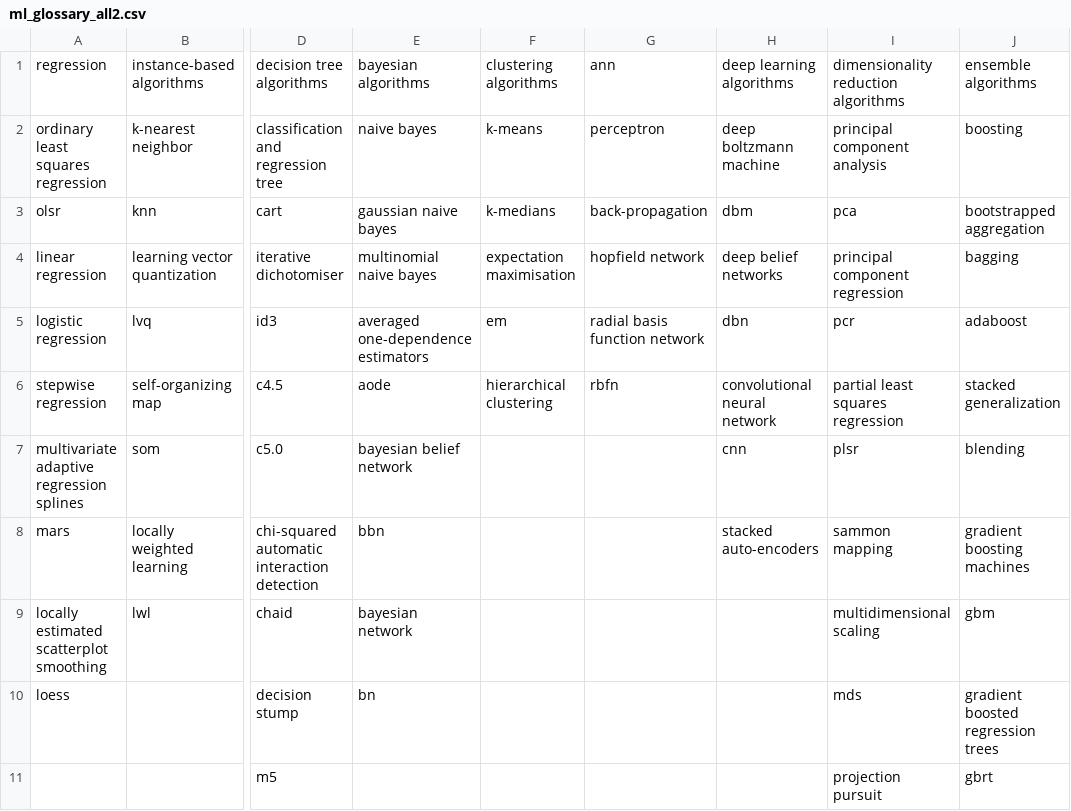
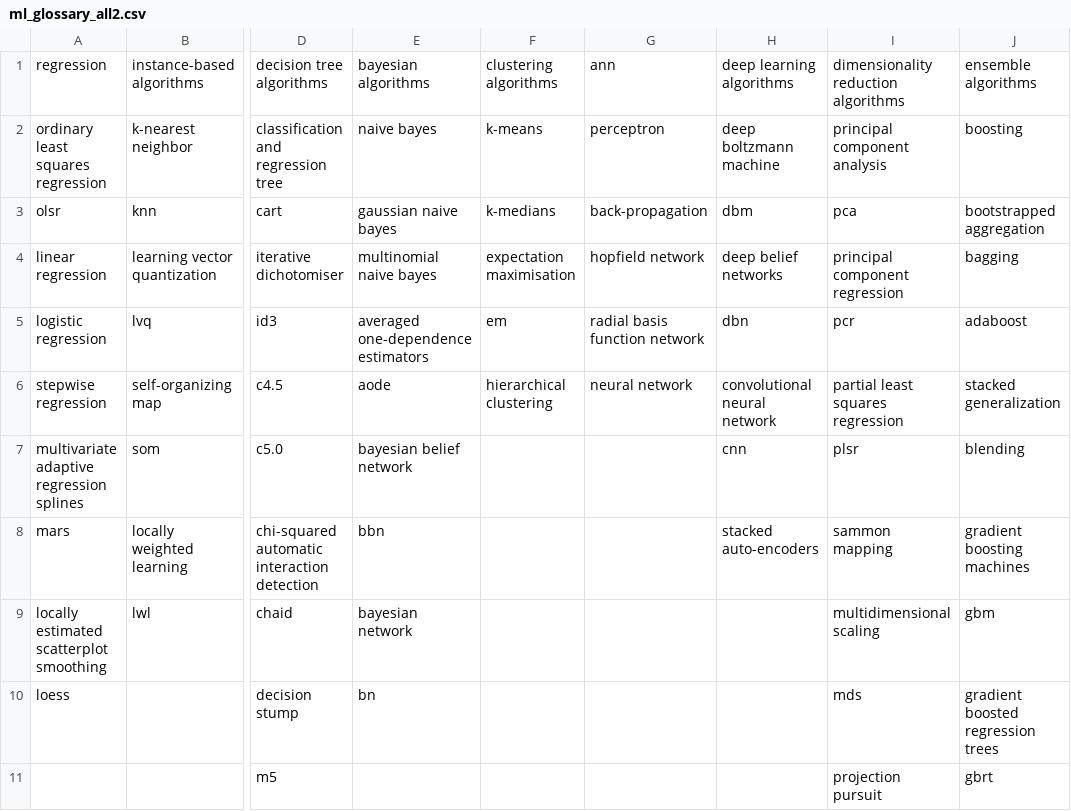
Before and after one commit to YhHoo/LiteratureReviewClassifier, a CSV file: ml_glossary_all2.csv, drawn as a sheet; only a part is shown, gaps mark what is left out; the diff names each change by its address in the sheet, - before the commit and + after, or states it on an @@ line.

```diff
--- a/ml_glossary_all2.csv
+++ b/ml_glossary_all2.csv
-G6: rbfn
+G6: neural network
```
Also changed, not shown: Table_of_all.csv, 2 other files.
